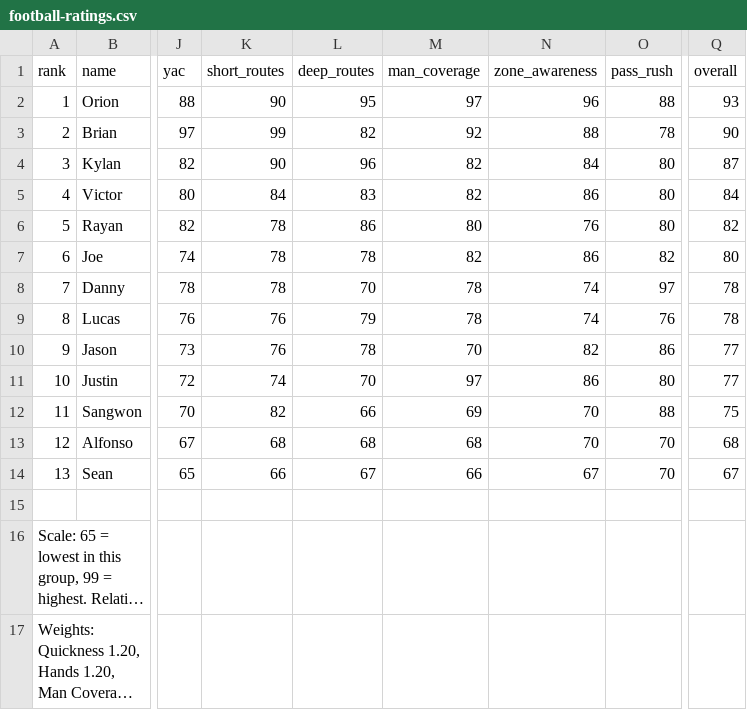
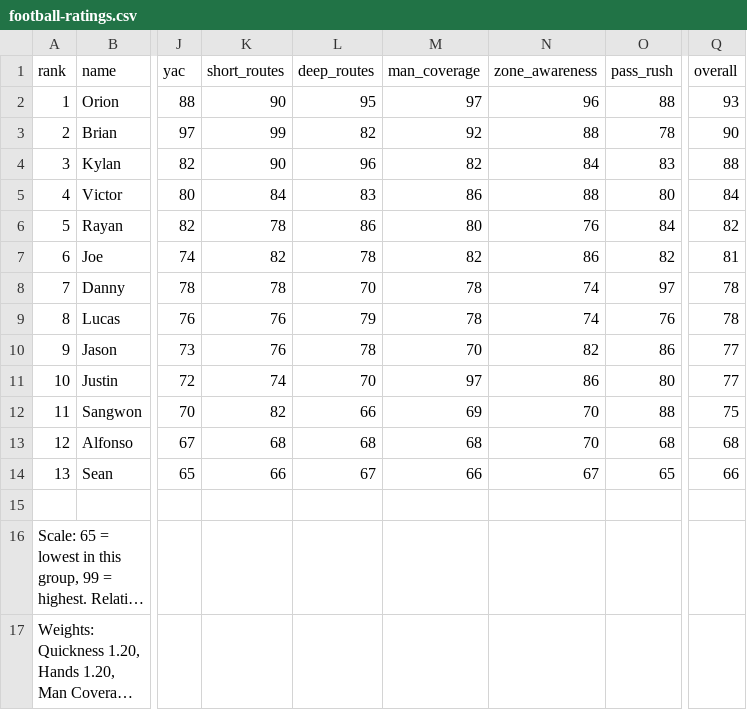
Before and after one commit to KylanHuynh7/Nash, a CSV file: football-ratings.csv, drawn as a sheet; only a part is shown, gaps mark what is left out; long unchanged cells end in …; the diff names each change by its address in the sheet, - before the commit and + after, or states it on an @@ line.

```diff
--- a/football-ratings.csv
+++ b/football-ratings.csv
-O4 (pass_rush): 80
+O4 (pass_rush): 83
-Q4 (overall): 87
+Q4 (overall): 88
-M5 (man_coverage): 82
+M5 (man_coverage): 86
-N5 (zone_awareness): 86
+N5 (zone_awareness): 88
-O6 (pass_rush): 80
+O6 (pass_rush): 84
-K7 (short_routes): 78
+K7 (short_routes): 82
-Q7 (overall): 80
+Q7 (overall): 81
-O13 (pass_rush): 70
+O13 (pass_rush): 68
-O14 (pass_rush): 70
+O14 (pass_rush): 65
-Q14 (overall): 67
+Q14 (overall): 66
```
